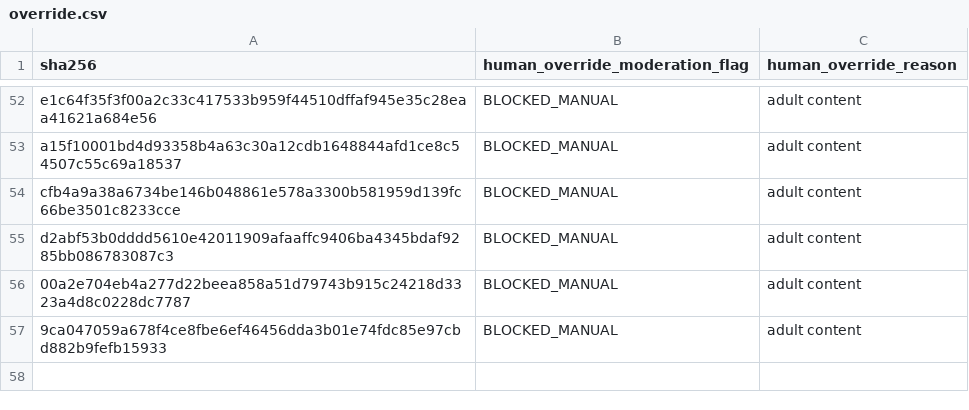
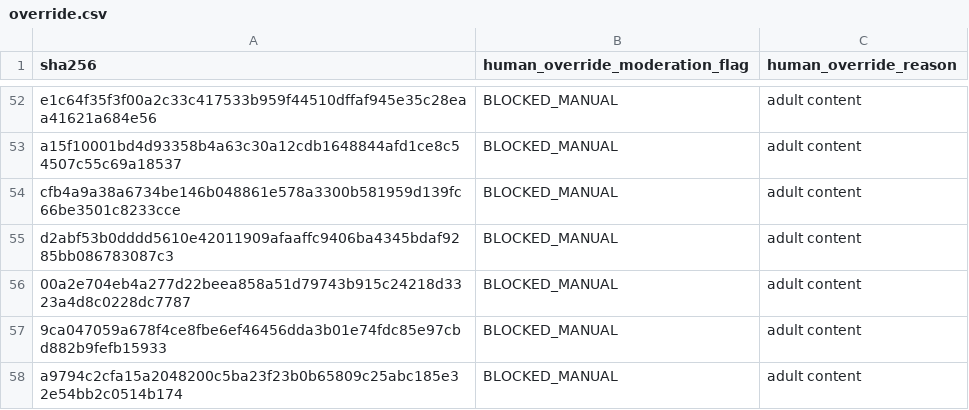
Before and after one commit to SmarakNayak/Vermilion-Discover, a CSV file: override.csv, drawn as a sheet; only a part is shown, gaps mark what is left out.

Commit message:
Update override.csv

```diff
--- a/override.csv
+++ b/override.csv
@@ -57 +57,2 @@ d2abf53b0dddd5610e42011909afaaffc9406ba4345bdaf9285bb086783087c3,BLOCKED_MANUAL,
 9ca047059a678f4ce8fbe6ef46456dda3b01e74fdc85e97cbd882b9fefb15933,BLOCKED_MANUAL,adult content
+a9794c2cfa15a2048200c5ba23f23b0b65809c25abc185e32e54bb2c0514b174,BLOCKED_MANUAL,adult content
```
